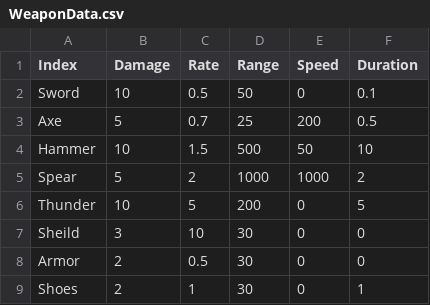
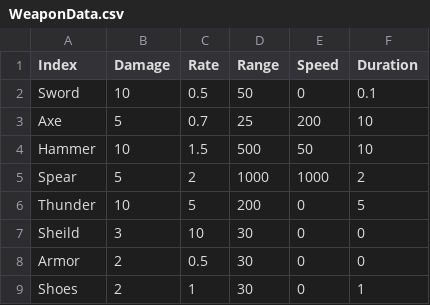
Before and after one commit to Hospiea/UES, a CSV file: Content/Assets/Data/Sources/WeaponData.csv, drawn as a sheet.

Commit message:
Data

```diff
--- a/Content/Assets/Data/Sources/WeaponData.csv
+++ b/Content/Assets/Data/Sources/WeaponData.csv
@@ -2,3 +2,3 @@ Index,Damage,Rate,Range,Speed,Duration
 Sword,10,0.5,50,0,0.1
-Axe,5,0.7,25,200,0.5
+Axe,5,0.7,25,200,10
 Hammer,10,1.5,500,50,10
```
Also changed, not shown: 14 other files.
